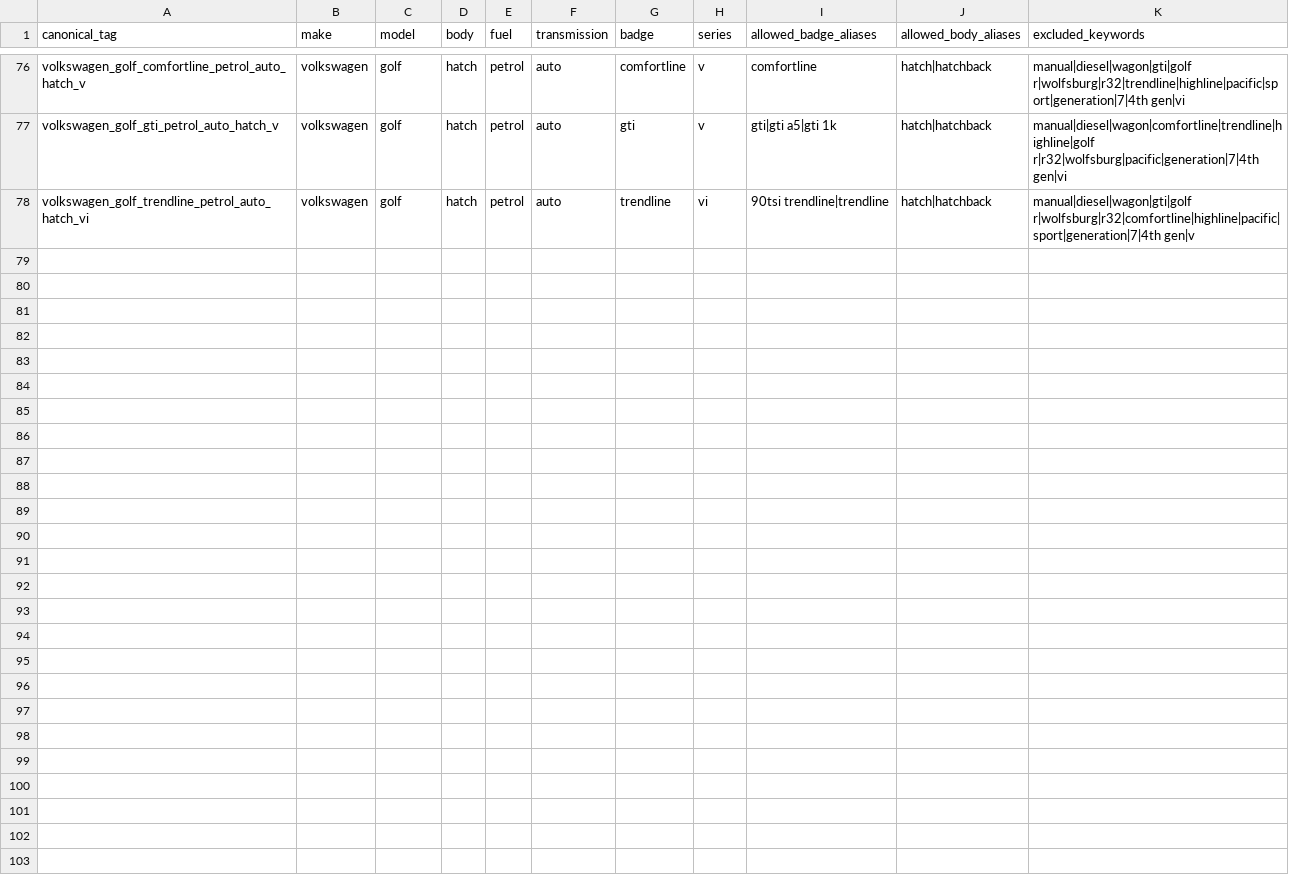
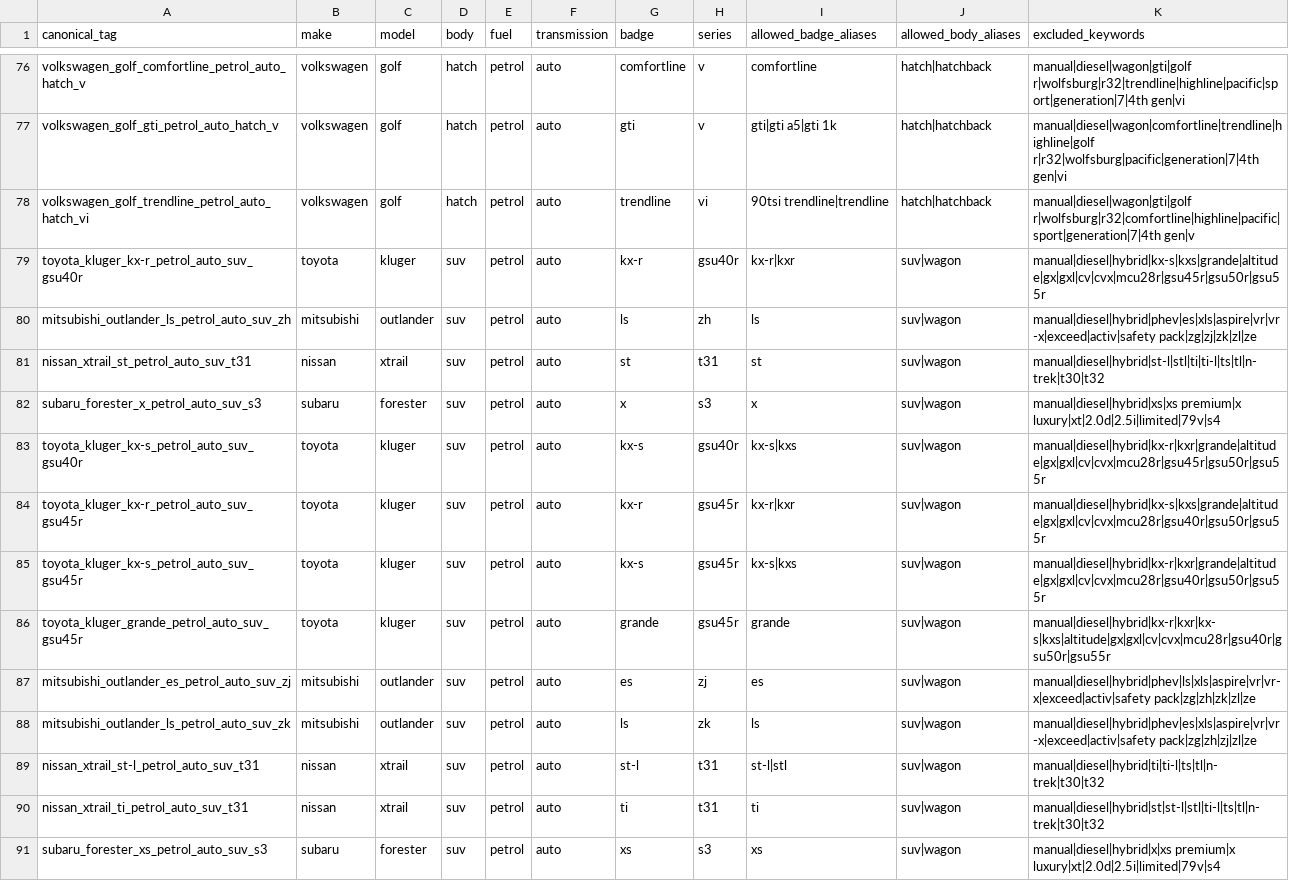
Before and after one commit to fallen-pc/autosniper, a CSV file: config/allowed_variants.csv, drawn as a sheet; only a part is shown, gaps mark what is left out; the diff names each change by its address in the sheet, - before the commit and + after, or states it on an @@ line.

```diff
--- a/config/allowed_variants.csv
+++ b/config/allowed_variants.csv
+row 79: toyota_kluger_kx-r_petrol_auto_suv_gsu40r | toyota | kluger | suv | petrol | auto | kx-r | gsu40r | kx-r|kxr | suv|wagon | manual|diesel|hybrid|kx-s|kxs|grande|altitude|gx|gxl|cv|cvx|mcu28r|gsu45r|gsu50r|gsu55r
+row 80: mitsubishi_outlander_ls_petrol_auto_suv_zh | mitsubishi | outlander | suv | petrol | auto | ls | zh | ls | suv|wagon | manual|diesel|hybrid|phev|es|xls|aspire|vr|vr-x|exceed|activ|safety pack|zg|zj|zk|zl|ze
+row 81: nissan_xtrail_st_petrol_auto_suv_t31 | nissan | xtrail | suv | petrol | auto | st | t31 | st | suv|wagon | manual|diesel|hybrid|st-l|stl|ti|ti-l|ts|tl|n-trek|t30|t32
+row 82: subaru_forester_x_petrol_auto_suv_s3 | subaru | forester | suv | petrol | auto | x | s3 | x | suv|wagon | manual|diesel|hybrid|xs|xs premium|x luxury|xt|2.0d|2.5i|limited|79v|s4
+row 83: toyota_kluger_kx-s_petrol_auto_suv_gsu40r | toyota | kluger | suv | petrol | auto | kx-s | gsu40r | kx-s|kxs | suv|wagon | manual|diesel|hybrid|kx-r|kxr|grande|altitude|gx|gxl|cv|cvx|mcu28r|gsu45r|gsu50r|gsu55r
+row 84: toyota_kluger_kx-r_petrol_auto_suv_gsu45r | toyota | kluger | suv | petrol | auto | kx-r | gsu45r | kx-r|kxr | suv|wagon | manual|diesel|hybrid|kx-s|kxs|grande|altitude|gx|gxl|cv|cvx|mcu28r|gsu40r|gsu50r|gsu55r
+row 85: toyota_kluger_kx-s_petrol_auto_suv_gsu45r | toyota | kluger | suv | petrol | auto | kx-s | gsu45r | kx-s|kxs | suv|wagon | manual|diesel|hybrid|kx-r|kxr|grande|altitude|gx|gxl|cv|cvx|mcu28r|gsu40r|gsu50r|gsu55r
+row 86: toyota_kluger_grande_petrol_auto_suv_gsu45r | toyota | kluger | suv | petrol | auto | grande | gsu45r | grande | suv|wagon | manual|diesel|hybrid|kx-r|kxr|kx-s|kxs|altitude|gx|gxl|cv|cvx|mcu28r|gsu40r|gsu50r|gsu55r
+row 87: mitsubishi_outlander_es_petrol_auto_suv_zj | mitsubishi | outlander | suv | petrol | auto | es | zj | es | suv|wagon | manual|diesel|hybrid|phev|ls|xls|aspire|vr|vr-x|exceed|activ|safety pack|zg|zh|zk|zl|ze
+row 88: mitsubishi_outlander_ls_petrol_auto_suv_zk | mitsubishi | outlander | suv | petrol | auto | ls | zk | ls | suv|wagon | manual|diesel|hybrid|phev|es|xls|aspire|vr|vr-x|exceed|activ|safety pack|zg|zh|zj|zl|ze
+row 89: nissan_xtrail_st-l_petrol_auto_suv_t31 | nissan | xtrail | suv | petrol | auto | st-l | t31 | st-l|stl | suv|wagon | manual|diesel|hybrid|ti|ti-l|ts|tl|n-trek|t30|t32
+row 90: nissan_xtrail_ti_petrol_auto_suv_t31 | nissan | xtrail | suv | petrol | auto | ti | t31 | ti | suv|wagon | manual|diesel|hybrid|st|st-l|stl|ti-l|ts|tl|n-trek|t30|t32
+row 91: subaru_forester_xs_petrol_auto_suv_s3 | subaru | forester | suv | petrol | auto | xs | s3 | xs | suv|wagon | manual|diesel|hybrid|x|xs premium|x luxury|xt|2.0d|2.5i|limited|79v|s4
```
Also changed, not shown: CSV_data/restricted/versions/curves_manifest.csv, config/curve_groups_v2.csv, 6 other files.
